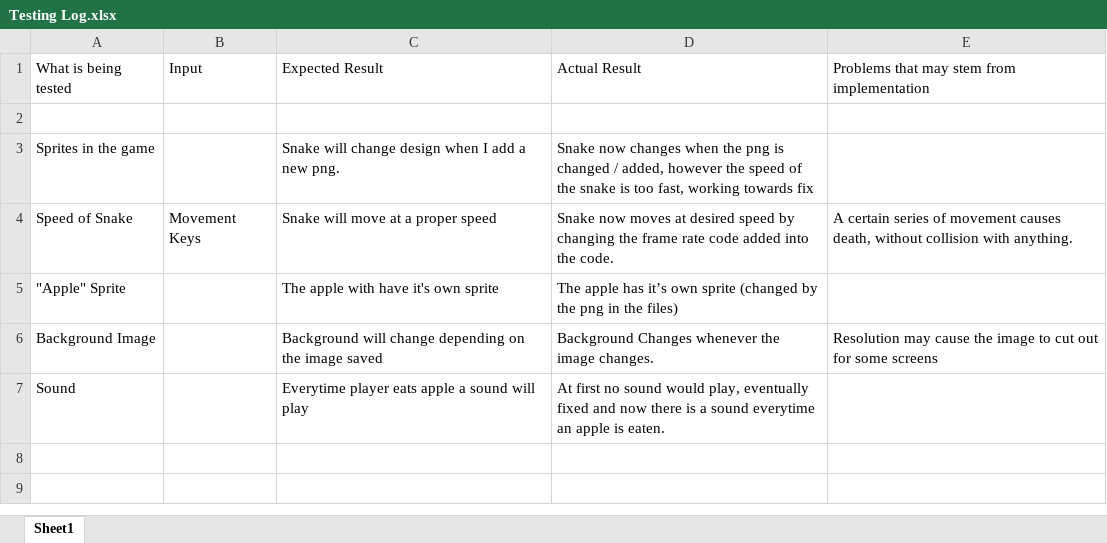
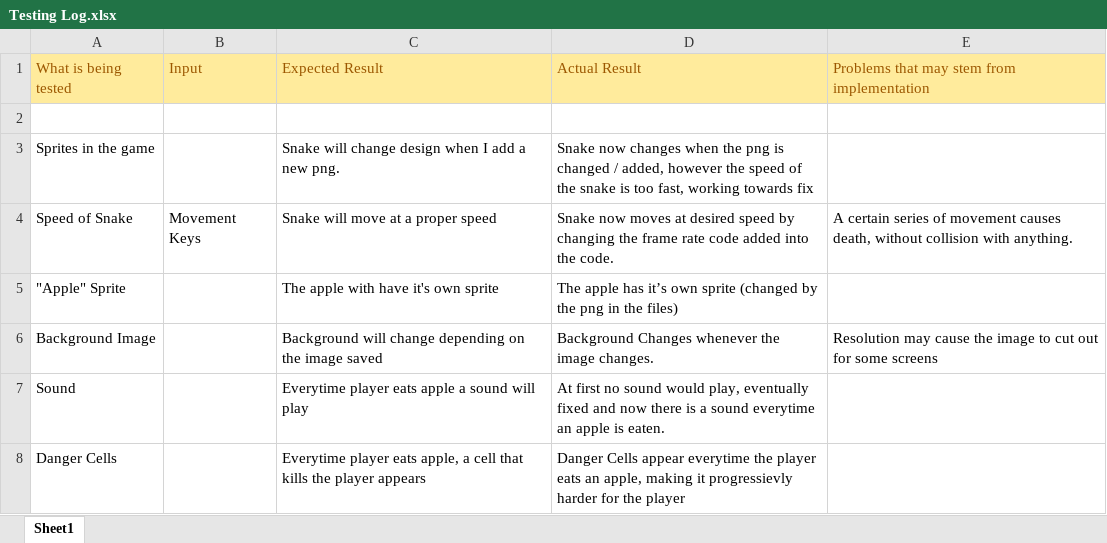
Before and after one commit to BinaryGuy109/L2DTC-Programming, an Excel workbook: Testing Log.xlsx, sheet Sheet1, drawn as a sheet; values as stored, in another font and other column widths than the file's, no borders; the diff names each change by its address in the sheet, - before the commit and + after, or states it on an @@ line.

Commit message:
Excel
Excel file was updated

```diff
--- a/Testing Log.xlsx (sheet Sheet1)
+++ b/Testing Log.xlsx (sheet Sheet1)
@@ A1:E1 fill: none → #FFEB9C, text colour: black → #9C5700 @@
+row 8: Danger Cells |  | Everytime player eats apple, a cell that kills the player appears | Danger Cells appear everytime the player eats an apple, making it progressievly harder for the player
```
Also changed, not shown: 1 other file.
